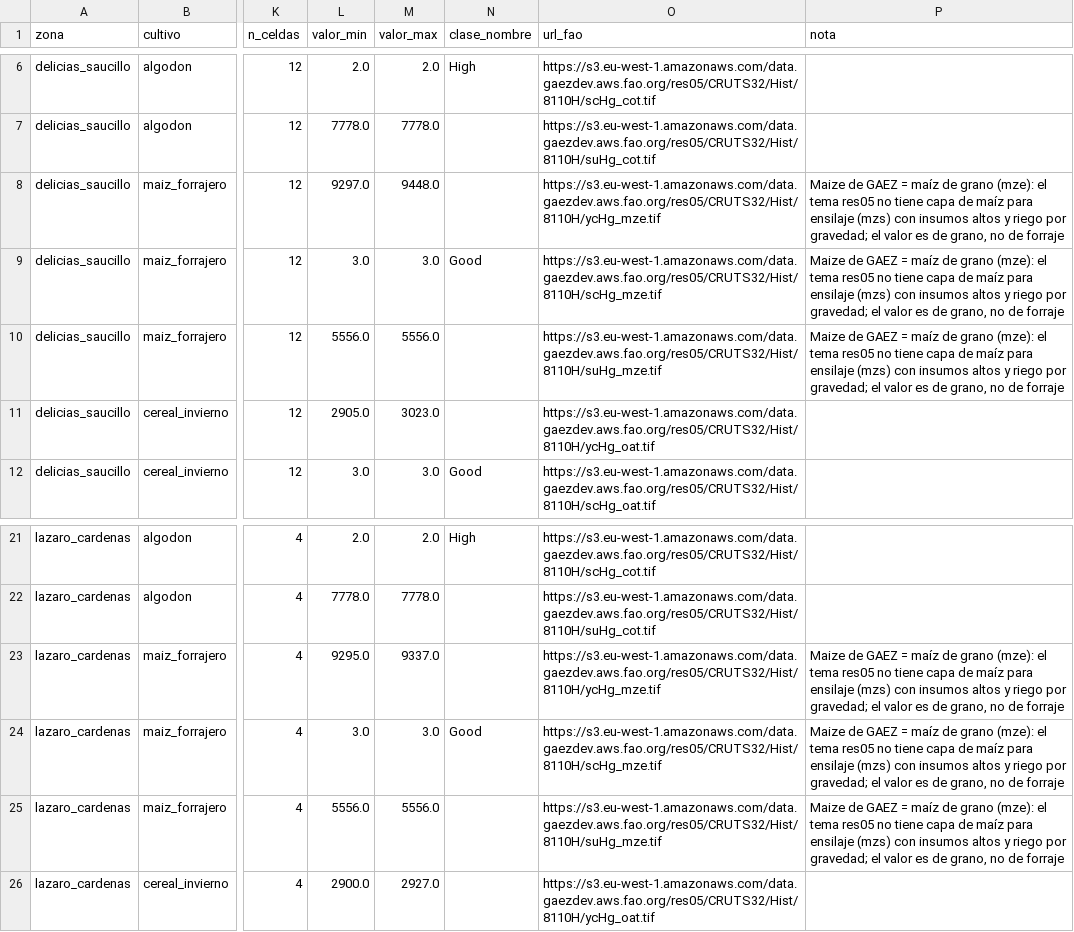
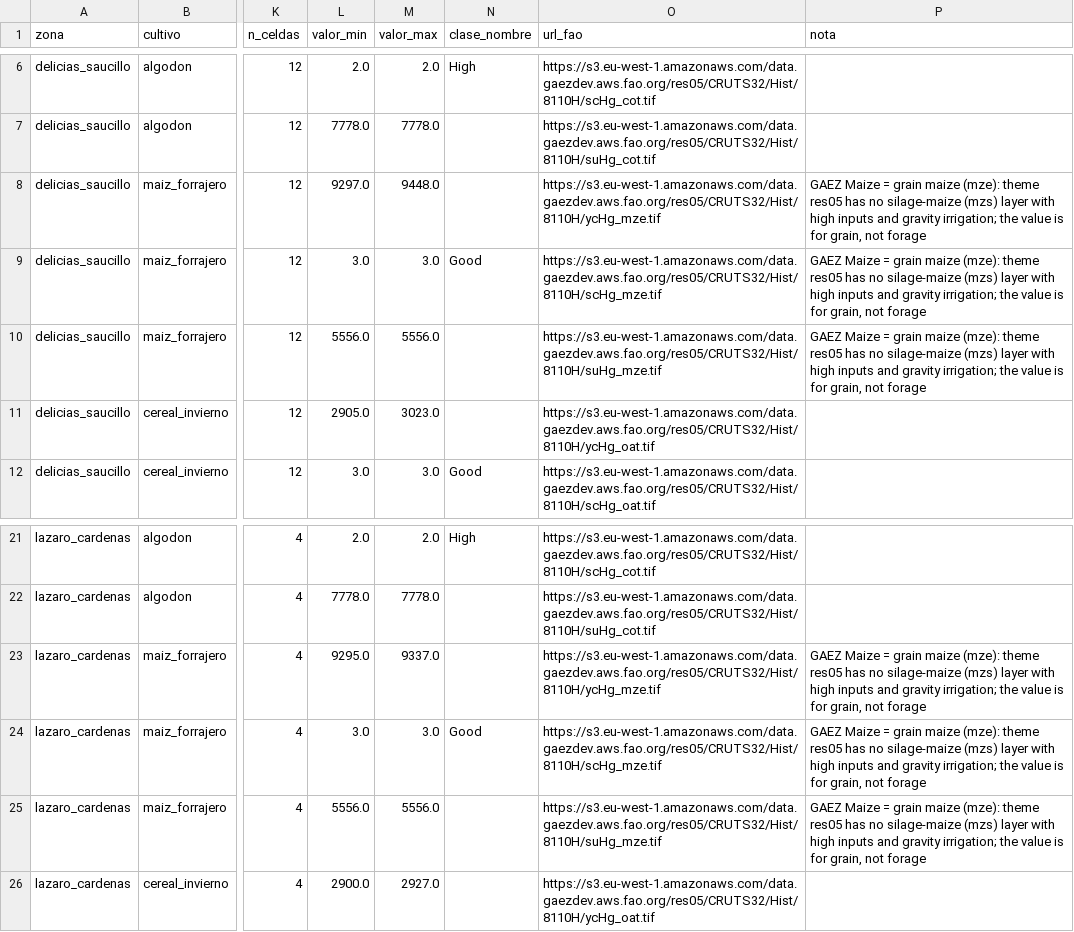
Before and after one commit to Cristianruz/raiz-dam-to-root, a CSV file: data/processed/gaez_zona.csv, drawn as a sheet; only a part is shown, gaps mark what is left out; the diff names each change by its address in the sheet, - before the commit and + after, or states it on an @@ line.

```diff
--- a/data/processed/gaez_zona.csv
+++ b/data/processed/gaez_zona.csv
-P8:P10 (nota): Maize de GAEZ = maíz de grano (mze): el tema res05 no tiene capa de maíz para ensilaje (mzs) con insumos altos y riego por gravedad; el valor es de grano, no de forraje
+P8:P10 (nota): GAEZ Maize = grain maize (mze): theme res05 has no silage-maize (mzs) layer with high inputs and gravity irrigation; the value is for grain, not forage
-P23:P25 (nota): Maize de GAEZ = maíz de grano (mze): el tema res05 no tiene capa de maíz para ensilaje (mzs) con insumos altos y riego por gravedad; el valor es de grano, no de forraje
+P23:P25 (nota): GAEZ Maize = grain maize (mze): theme res05 has no silage-maize (mzs) layer with high inputs and gravity irrigation; the value is for grain, not forage
```
Also changed, not shown: 7 other files.
